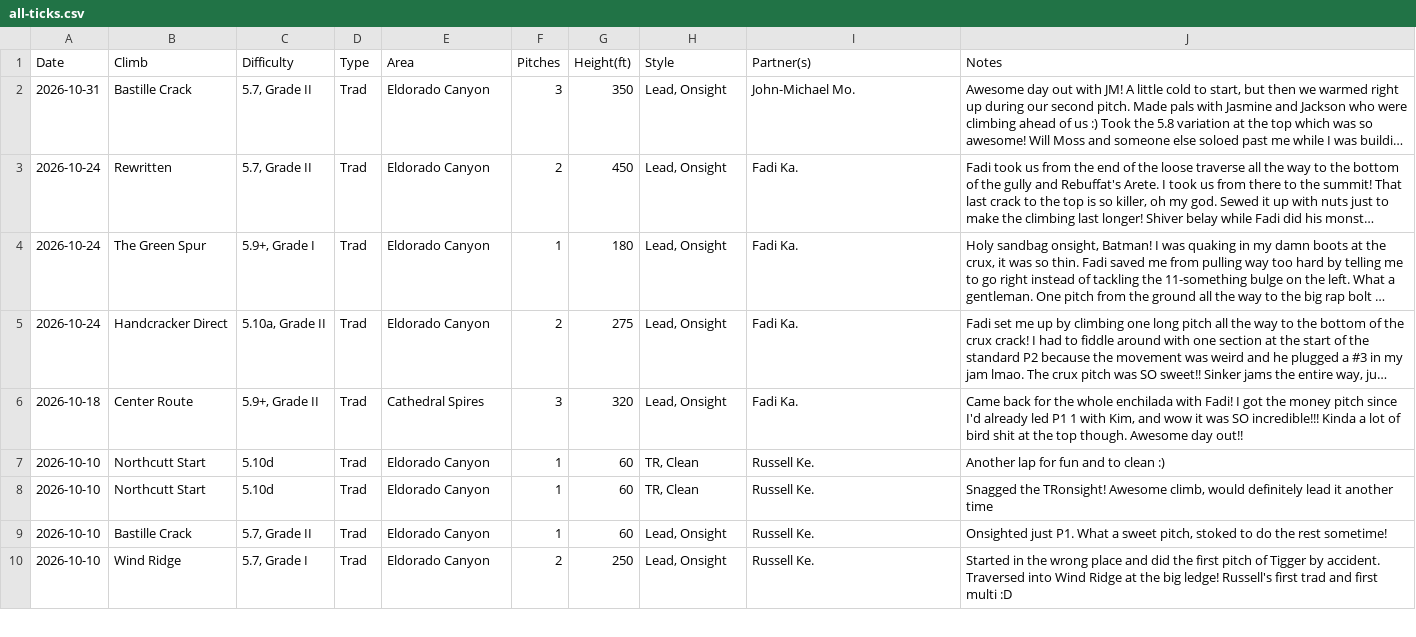
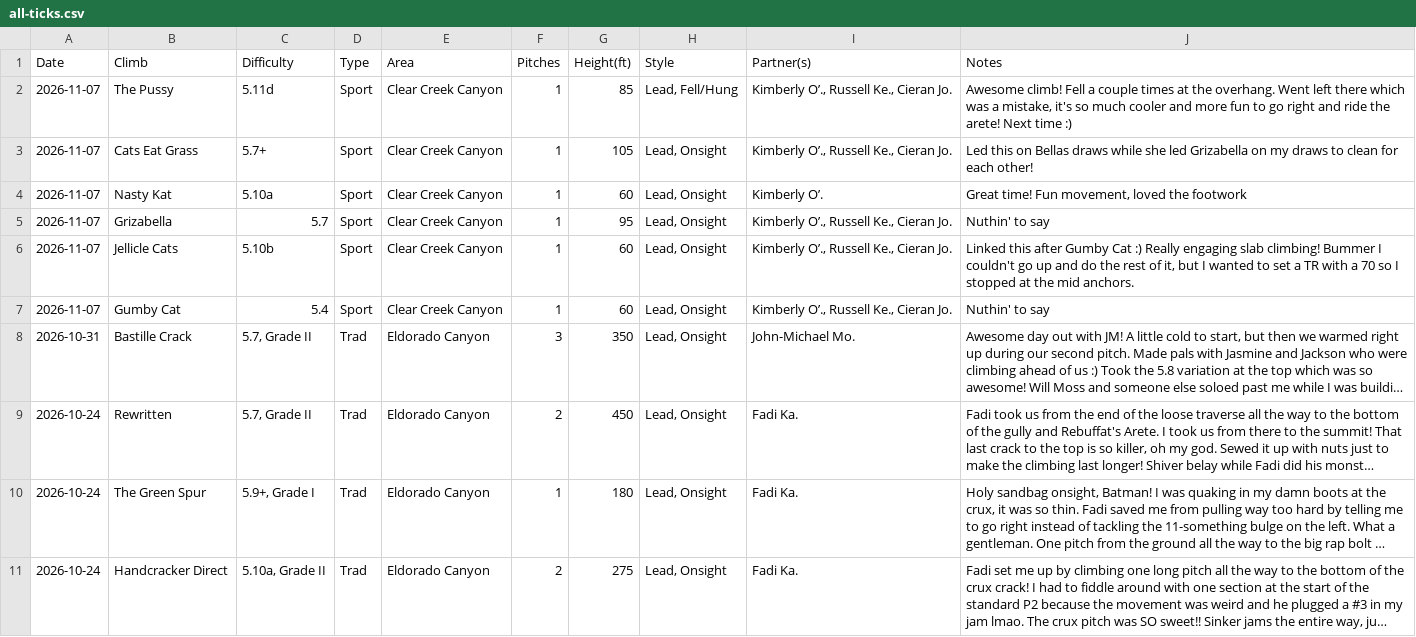
Before and after one commit to achiquit/websitejazzhands, a CSV file: climbing/data/all-ticks.csv, drawn as a sheet; only a part is shown; the shorter side is filled out with more unchanged rows; long unchanged cells end in …; the diff names each change by its address in the sheet, - before the commit and + after, or states it on an @@ line.

```diff
--- a/climbing/data/all-ticks.csv
+++ b/climbing/data/all-ticks.csv
+row 2: 2026-11-07 | The Pussy | 5.11d | Sport | Clear Creek Canyon | 1 | 85 | Lead, Fell/Hung | Kimberly O’., Russell Ke., Cieran Jo. | Awesome climb! Fell a couple times at the overhang. Went left there which was a mistake, it's so much cooler and more fun to go right and ride the arete! Next time :)
+row 3: 2026-11-07 | Cats Eat Grass | 5.7+ | Sport | Clear Creek Canyon | 1 | 105 | Lead, Onsight | Kimberly O’., Russell Ke., Cieran Jo. | Led this on Bellas draws while she led Grizabella on my draws to clean for each other!
+row 4: 2026-11-07 | Nasty Kat | 5.10a | Sport | Clear Creek Canyon | 1 | 60 | Lead, Onsight | Kimberly O’. | Great time! Fun movement, loved the footwork
+row 5: 2026-11-07 | Grizabella | 5.7 | Sport | Clear Creek Canyon | 1 | 95 | Lead, Onsight | Kimberly O’., Russell Ke., Cieran Jo. | Nuthin' to say
+row 6: 2026-11-07 | Jellicle Cats | 5.10b | Sport | Clear Creek Canyon | 1 | 60 | Lead, Onsight | Kimberly O’., Russell Ke., Cieran Jo. | Linked this after Gumby Cat :) Really engaging slab climbing! Bummer I couldn't go up and do the rest of it, but I wanted to set a TR with a 70 so I stopped at the mid anchors.
+row 7: 2026-11-07 | Gumby Cat | 5.4 | Sport | Clear Creek Canyon | 1 | 60 | Lead, Onsight | Kimberly O’., Russell Ke., Cieran Jo. | Nuthin' to say
```
Also changed, not shown: climbing/data/partner-leaderboard.csv, climbing/data/top-areas.csv, 28 other files.
